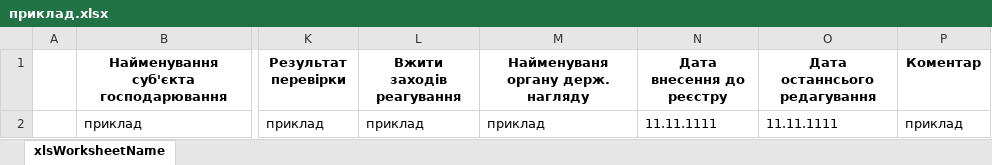
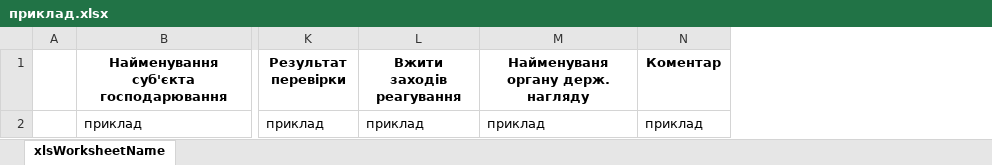
Before and after one commit to mtust/partofa, an Excel workbook: src/main/resources/static/приклад.xlsx, sheet xlsWorksheetName, drawn as a sheet; only a part is shown, gaps mark what is left out; values as stored, in another font and other column widths than the file's, no borders; the diff names each change by its address in the sheet, - before the commit and + after, or states it on an @@ line.

Commit message:
change file example.xlsx

```diff
--- a/src/main/resources/static/приклад.xlsx (sheet xlsWorksheetName)
+++ b/src/main/resources/static/приклад.xlsx (sheet xlsWorksheetName)
-column N (Дата внесення до реєстру), row 2: 11.11.1111
-column O (Дата останнсього редагування), row 2: 11.11.1111
```
